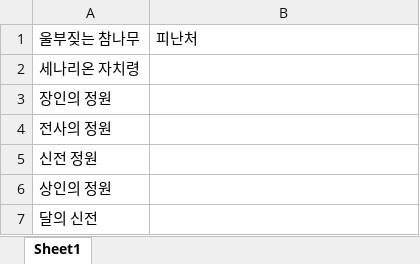
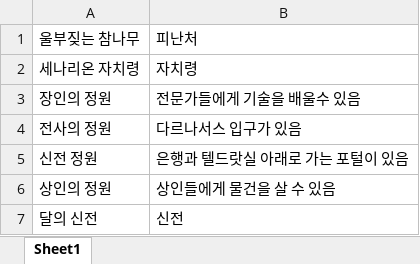
Before and after one commit to kimsin3003/Darnassus_Usher, an Excel workbook: region.xlsx, sheet Sheet1, drawn as a sheet; values as stored, in another font and other column widths than the file's, no borders; the diff names each change by its address in the sheet, - before the commit and + after, or states it on an @@ line.

```diff
--- a/region.xlsx (sheet Sheet1)
+++ b/region.xlsx (sheet Sheet1)
-B2: (empty)
+B2: 자치령
-B3: (empty)
+B3: 전문가들에게 기술을 배울수 있음
-B4: (empty)
+B4: 다르나서스 입구가 있음
-B5: (empty)
+B5: 은행과 텔드랏실 아래로 가는 포털이 있음
-B6: (empty)
+B6: 상인들에게 물건을 살 수 있음
-B7: (empty)
+B7: 신전
```
Also changed, not shown: buildings.xlsx, item.xlsx, 16 other files.
